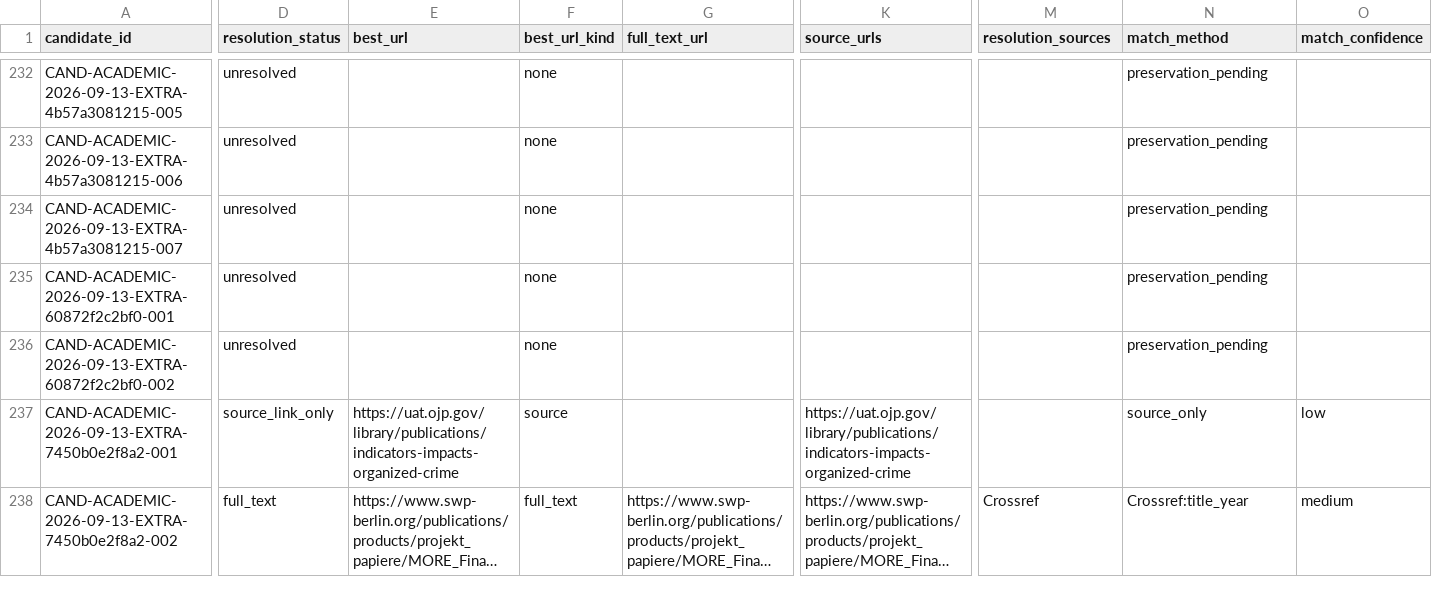
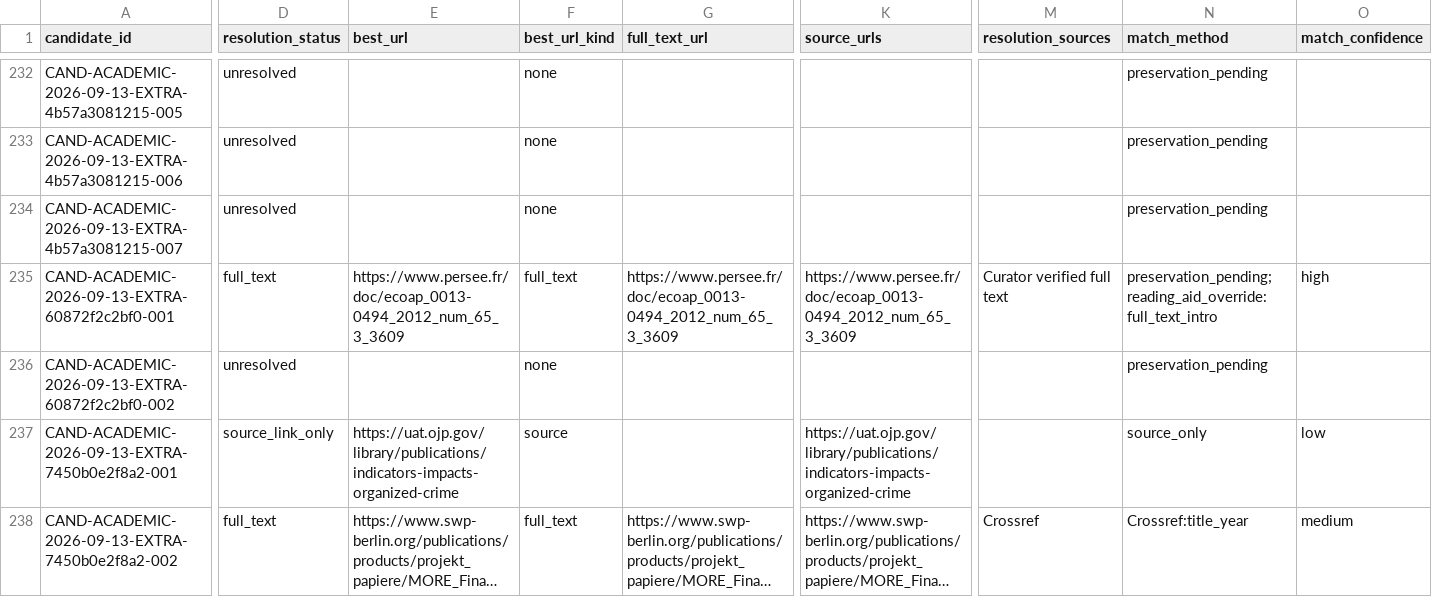
Before and after one commit to colazeta/criminal_infiltration_in_legal_economy_review, a CSV file: data/curation/retrieval_coverage.csv, drawn as a sheet; only a part is shown, gaps mark what is left out; long unchanged cells end in …; the diff covers the shown part only; the diff names each change by its address in the sheet, - before the commit and + after, or states it on an @@ line.

```diff
--- a/data/curation/retrieval_coverage.csv
+++ b/data/curation/retrieval_coverage.csv
-D235 (resolution_status): unresolved
+D235 (resolution_status): full_text
-E235 (best_url): (empty)
+E235 (best_url): https://www.persee.fr/doc/ecoap_0013-0494_2012_num_65_3_3609
-F235 (best_url_kind): none
+F235 (best_url_kind): full_text
-G235 (full_text_url): (empty)
+G235 (full_text_url): https://www.persee.fr/doc/ecoap_0013-0494_2012_num_65_3_3609
-K235 (source_urls): (empty)
+K235 (source_urls): https://www.persee.fr/doc/ecoap_0013-0494_2012_num_65_3_3609
-M235 (resolution_sources): (empty)
+M235 (resolution_sources): Curator verified full text
-N235 (match_method): preservation_pending
+N235 (match_method): preservation_pending; reading_aid_override:full_text_intro
-O235 (match_confidence): (empty)
+O235 (match_confidence): high
```
Also changed, not shown: 1 edited cell elsewhere in this file, data/curation/abstract_coverage.csv.
